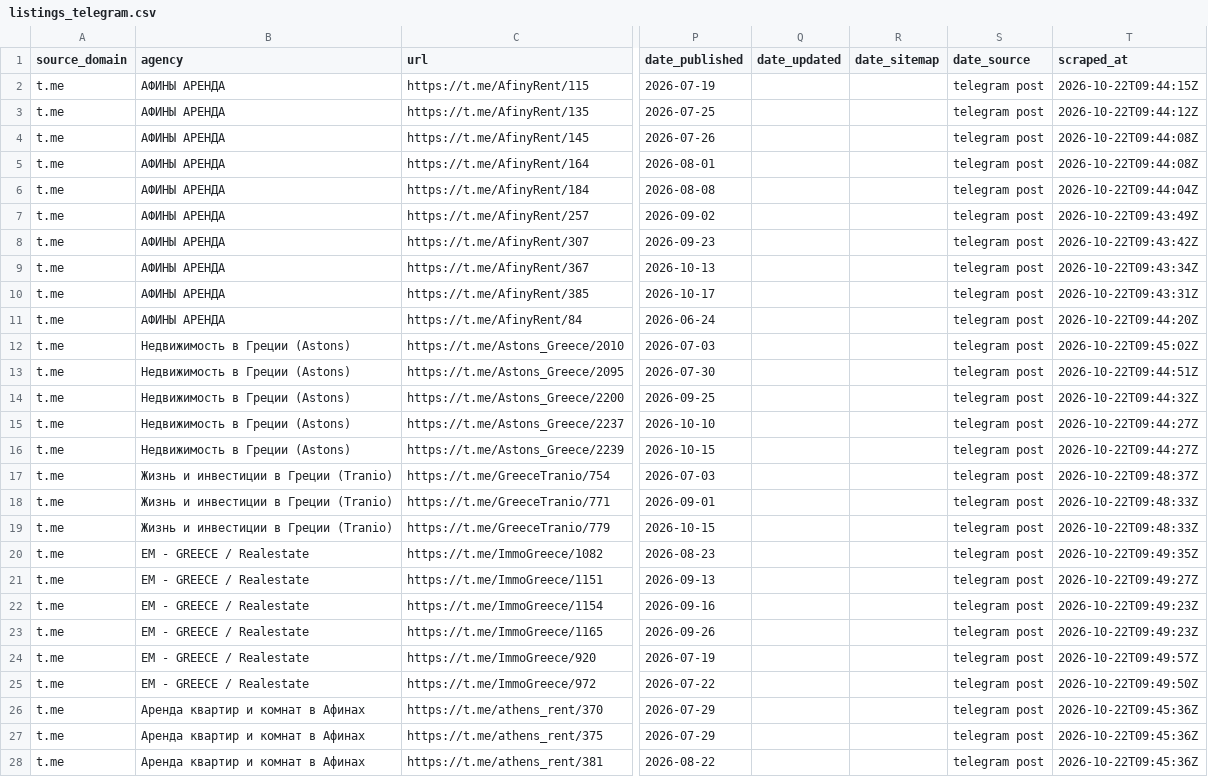
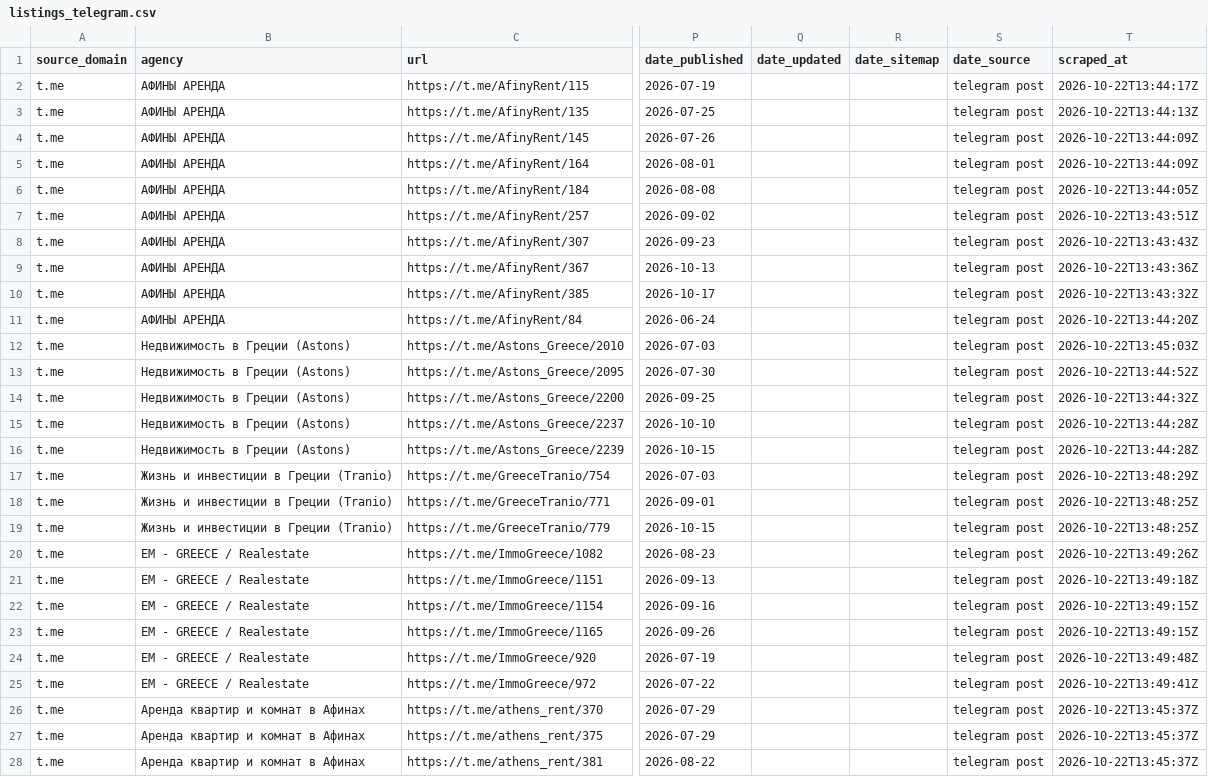
Before and after one commit to jenyshir-eng/Greece-real-estate, a CSV file: cities/athens/data/listings/listings_telegram.csv, drawn as a sheet; only a part is shown, gaps mark what is left out; the diff covers the shown part only; the diff names each change by its address in the sheet, - before the commit and + after, or states it on an @@ line.

```diff
--- a/cities/athens/data/listings/listings_telegram.csv
+++ b/cities/athens/data/listings/listings_telegram.csv
-T2 (scraped_at): 2026-10-22T09:44:15Z
+T2 (scraped_at): 2026-10-22T13:44:17Z
-T3 (scraped_at): 2026-10-22T09:44:12Z
+T3 (scraped_at): 2026-10-22T13:44:13Z
-T4:T5 (scraped_at): 2026-10-22T09:44:08Z
+T4:T5 (scraped_at): 2026-10-22T13:44:09Z
-T6 (scraped_at): 2026-10-22T09:44:04Z
+T6 (scraped_at): 2026-10-22T13:44:05Z
-T7 (scraped_at): 2026-10-22T09:43:49Z
+T7 (scraped_at): 2026-10-22T13:43:51Z
-T8 (scraped_at): 2026-10-22T09:43:42Z
+T8 (scraped_at): 2026-10-22T13:43:43Z
-T9 (scraped_at): 2026-10-22T09:43:34Z
+T9 (scraped_at): 2026-10-22T13:43:36Z
-T10 (scraped_at): 2026-10-22T09:43:31Z
+T10 (scraped_at): 2026-10-22T13:43:32Z
-T11 (scraped_at): 2026-10-22T09:44:20Z
+T11 (scraped_at): 2026-10-22T13:44:20Z
-T12 (scraped_at): 2026-10-22T09:45:02Z
+T12 (scraped_at): 2026-10-22T13:45:03Z
-T13 (scraped_at): 2026-10-22T09:44:51Z
+T13 (scraped_at): 2026-10-22T13:44:52Z
-T14 (scraped_at): 2026-10-22T09:44:32Z
+T14 (scraped_at): 2026-10-22T13:44:32Z
-T15:T16 (scraped_at): 2026-10-22T09:44:27Z
+T15:T16 (scraped_at): 2026-10-22T13:44:28Z
-T17 (scraped_at): 2026-10-22T09:48:37Z
+T17 (scraped_at): 2026-10-22T13:48:29Z
-T18:T19 (scraped_at): 2026-10-22T09:48:33Z
+T18:T19 (scraped_at): 2026-10-22T13:48:25Z
-T20 (scraped_at): 2026-10-22T09:49:35Z
+T20 (scraped_at): 2026-10-22T13:49:26Z
-T21 (scraped_at): 2026-10-22T09:49:27Z
+T21 (scraped_at): 2026-10-22T13:49:18Z
-T22:T23 (scraped_at): 2026-10-22T09:49:23Z
+T22:T23 (scraped_at): 2026-10-22T13:49:15Z
-T24 (scraped_at): 2026-10-22T09:49:57Z
+T24 (scraped_at): 2026-10-22T13:49:48Z
-T25 (scraped_at): 2026-10-22T09:49:50Z
+T25 (scraped_at): 2026-10-22T13:49:41Z
-T26:T28 (scraped_at): 2026-10-22T09:45:36Z
+T26:T28 (scraped_at): 2026-10-22T13:45:37Z
```
Also changed, not shown: 34 edited cells elsewhere in this file, cities/athens/data/listings/collect_report.csv, cities/athens/data/listings/district_hints.csv, 15 other files.
